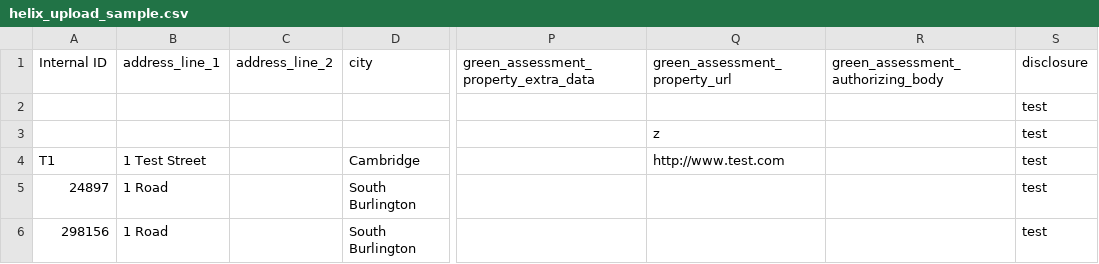
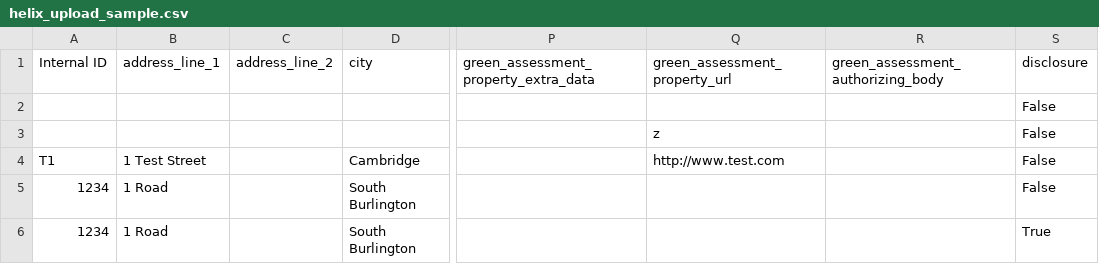
Before and after one commit to ClearlyEnergy/HELIX, a CSV file: helix/helix_upload_sample.csv, drawn as a sheet; only a part is shown, gaps mark what is left out; the diff names each change by its address in the sheet, - before the commit and + after, or states it on an @@ line.

Commit message:
Tests for export with private data flag

```diff
--- a/helix/helix_upload_sample.csv
+++ b/helix/helix_upload_sample.csv
-S2:S5 (disclosure): test
+S2:S5 (disclosure): False
-A5 (Internal ID): 24897
+A5 (Internal ID): 1234
-A6 (Internal ID): 298156
+A6 (Internal ID): 1234
-S6 (disclosure): test
+S6 (disclosure): True
```
Also changed, not shown: 1 other file.
